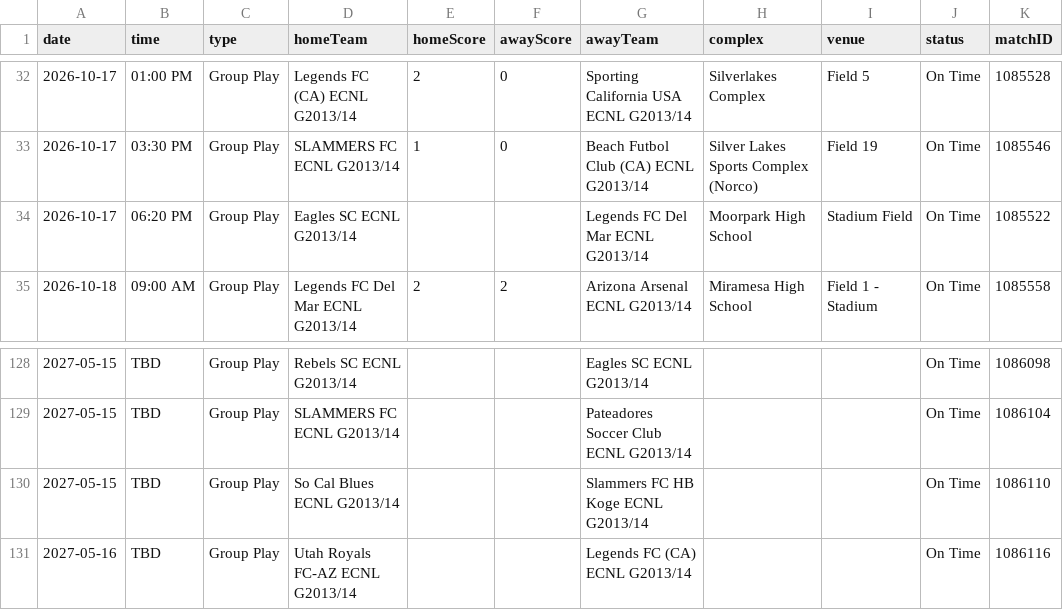
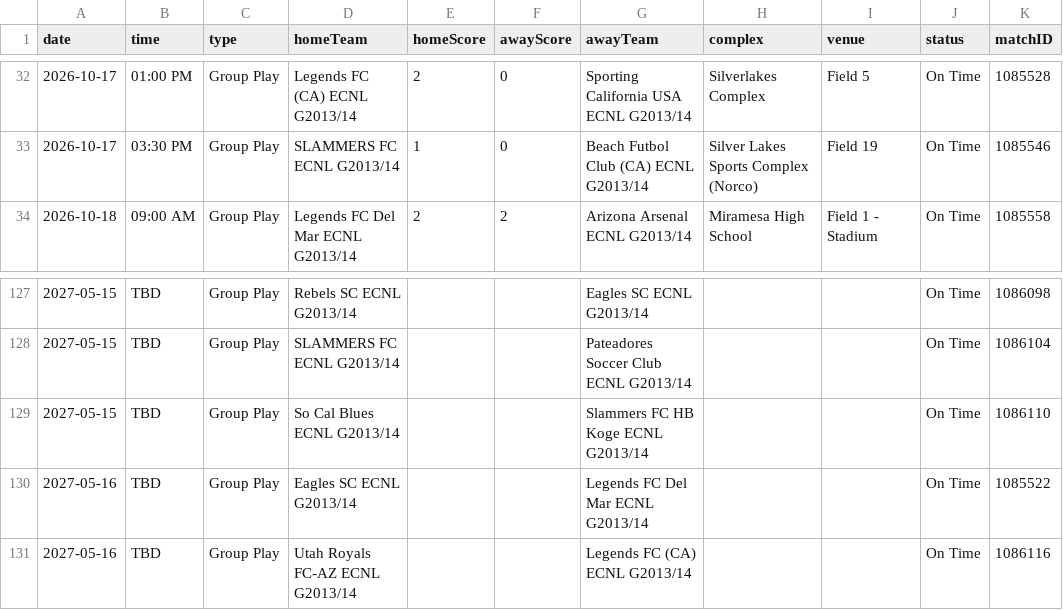
Before and after one commit to NextOneTwoLabs/ecnl-dashboard, a CSV file: export/2026-27/Southwest/GU13-ECNL.schedule.csv, drawn as a sheet; only a part is shown, gaps mark what is left out; removed rows and columns are numbered as before the commit, all else as after; the diff names each change by its address in the sheet, - before the commit and + after, or states it on an @@ line.

```diff
--- a/export/2026-27/Southwest/GU13-ECNL.schedule.csv
+++ b/export/2026-27/Southwest/GU13-ECNL.schedule.csv
-row 34: 2026-10-17 | 06:20 PM | Group Play | Eagles SC ECNL G2013/14 |  |  | Legends FC Del Mar ECNL G2013/14 | Moorpark High School | Stadium Field | On Time | 1085522
+row 130: 2027-05-16 | TBD | Group Play | Eagles SC ECNL G2013/14 |  |  | Legends FC Del Mar ECNL G2013/14 |  |  | On Time | 1085522
```
Also changed, not shown: export/2026-27/Southwest/GU16-ECNL.schedule.csv, 5 other files.
